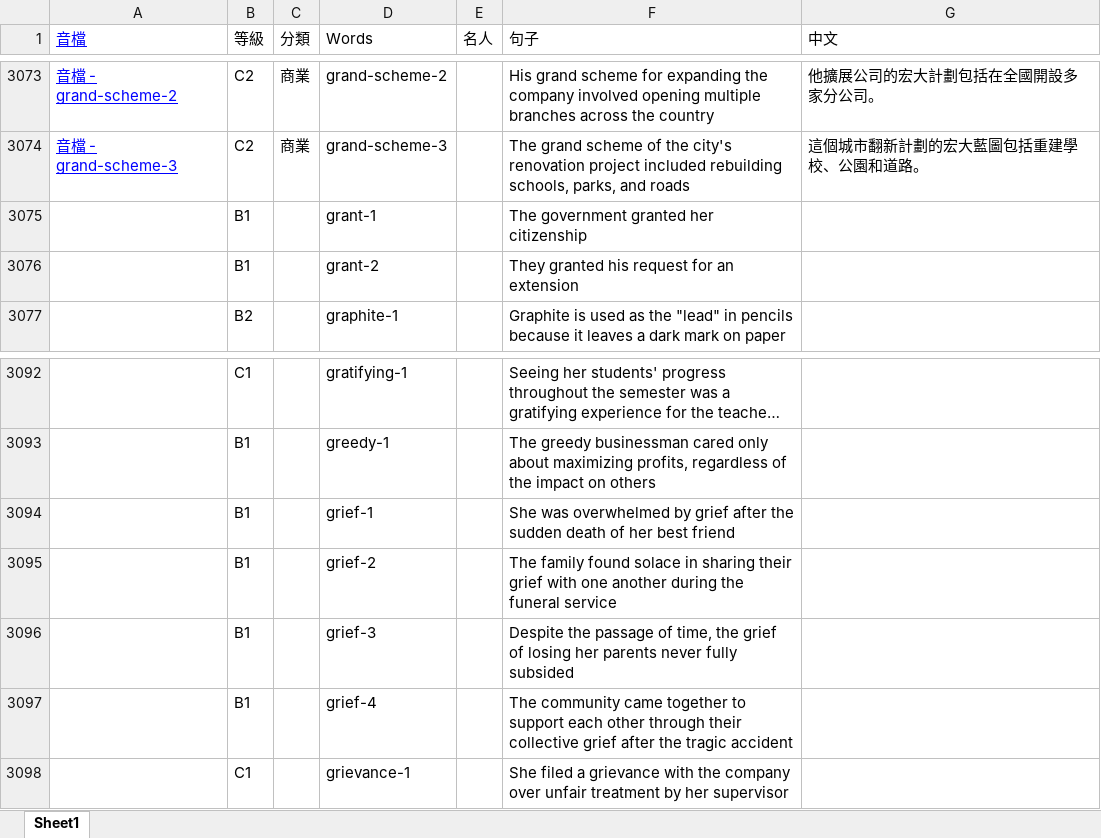
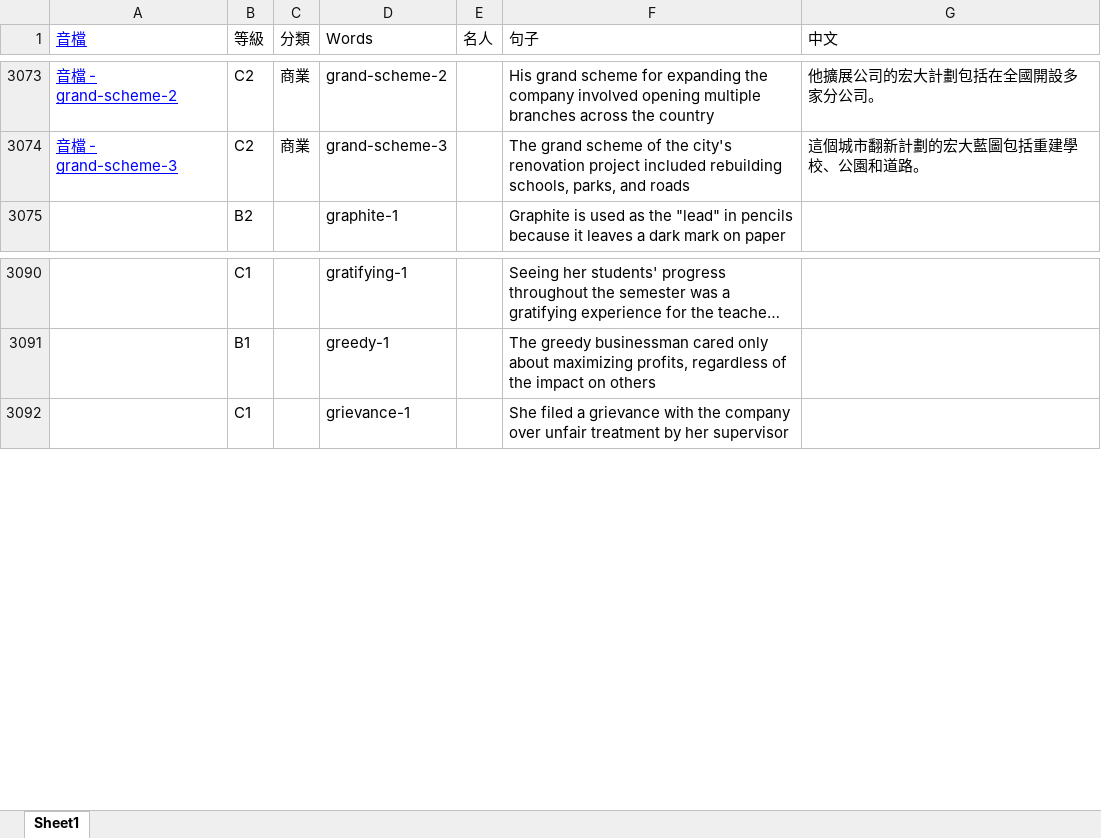
Before and after one commit to BoydYang-Designer/English-vocabulary, an Excel workbook: Sentence file/sentence.xlsx, sheet Sheet1, drawn as a sheet; only a part is shown, gaps mark what is left out; long unchanged cells end in …; values as stored, in another font and other column widths than the file's, no borders; the diff names each change by its address in the sheet, - before the commit and + after, or states it on an @@ line.

Commit message:
word update

```diff
--- a/Sentence file/sentence.xlsx (sheet Sheet1)
+++ b/Sentence file/sentence.xlsx (sheet Sheet1)
-row 3075:  | B1 |  | grant-1 |  | The government granted her citizenship
-row 3076:  | B1 |  | grant-2 |  | They granted his request for an extension
-row 3094:  | B1 |  | grief-1 |  | She was overwhelmed by grief after the sudden death of her best friend
-row 3095:  | B1 |  | grief-2 |  | The family found solace in sharing their grief with one another during the funeral service
-row 3096:  | B1 |  | grief-3 |  | Despite the passage of time, the grief of losing her parents never fully subsided
-row 3097:  | B1 |  | grief-4 |  | The community came together to support each other through their collective grief after the tragic accident
```
Also changed, not shown: audio_files/Z_total_words.xlsx, 23 other files.
